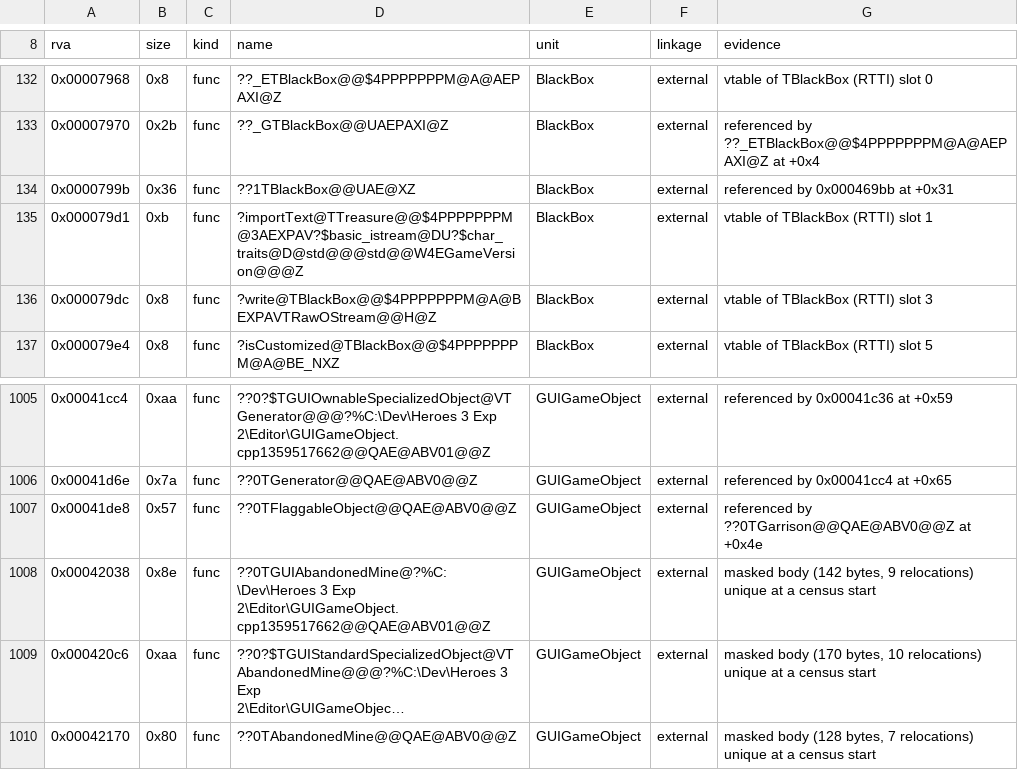
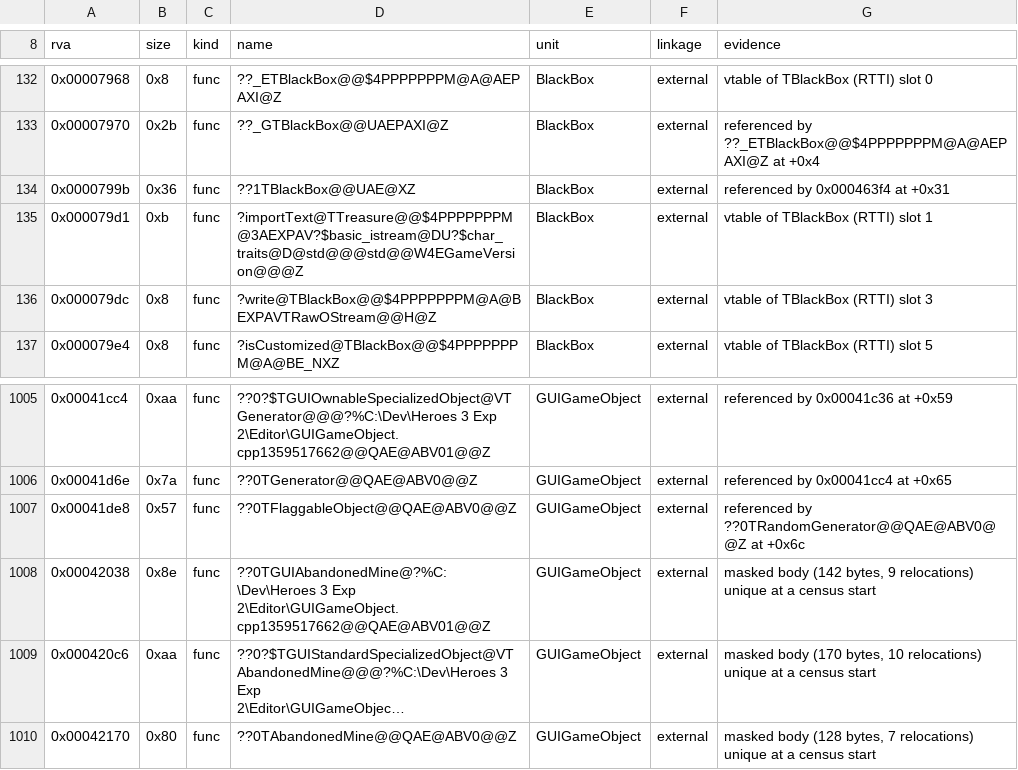
Before and after one commit to philipmendocino/homm3-decomp, a TSV file: config/retail/h3maped/placements.tsv, drawn as a sheet; only a part is shown, gaps mark what is left out; long unchanged cells end in ….

Commit message:
Refresh scores and placements after the rebase

```diff
--- a/config/retail/h3maped/placements.tsv
+++ b/config/retail/h3maped/placements.tsv
@@ -133,3 +133,3 @@ rva	size	kind	name	unit	linkage	evidence
 0x00007970	0x2b	func	??_GTBlackBox@@UAEPAXI@Z	BlackBox	external	referenced by ??_ETBlackBox@@$4PPPPPPPM@A@AEPAXI@Z at +0x4
-0x0000799b	0x36	func	??1TBlackBox@@UAE@XZ	BlackBox	external	referenced by 0x000469bb at +0x31
+0x0000799b	0x36	func	??1TBlackBox@@UAE@XZ	BlackBox	external	referenced by 0x000463f4 at +0x31
 0x000079d1	0xb	func	?importText@TTreasure@@$4PPPPPPPM@3AEXPAV?$basic_istream@DU?$char_traits@D@std@@@std@@W4EGameVersion@@@Z	BlackBox	external	vtable of TBlackBox (RTTI) slot 1
@@ -1006,3 +1006,3 @@ rva	size	kind	name	unit	linkage	evidence
 0x00041d6e	0x7a	func	??0TGenerator@@QAE@ABV0@@Z	GUIGameObject	external	referenced by 0x00041cc4 at +0x65
-0x00041de8	0x57	func	??0TFlaggableObject@@QAE@ABV0@@Z	GUIGameObject	external	referenced by ??0TGarrison@@QAE@ABV0@@Z at +0x4e
+0x00041de8	0x57	func	??0TFlaggableObject@@QAE@ABV0@@Z	GUIGameObject	external	referenced by ??0TRandomGenerator@@QAE@ABV0@@Z at +0x6c
 0x00042038	0x8e	func	??0TGUIAbandonedMine@?%C:\Dev\Heroes 3 Exp 2\Editor\GUIGameObject.cpp1359517662@@QAE@ABV01@@Z	GUIGameObject	external	masked body (142 bytes, 9 relocations) unique at a census start
```
Also changed, not shown: config/match_baseline.tsv, config/retail/h3ccmped/placements.tsv, 1 other file.
